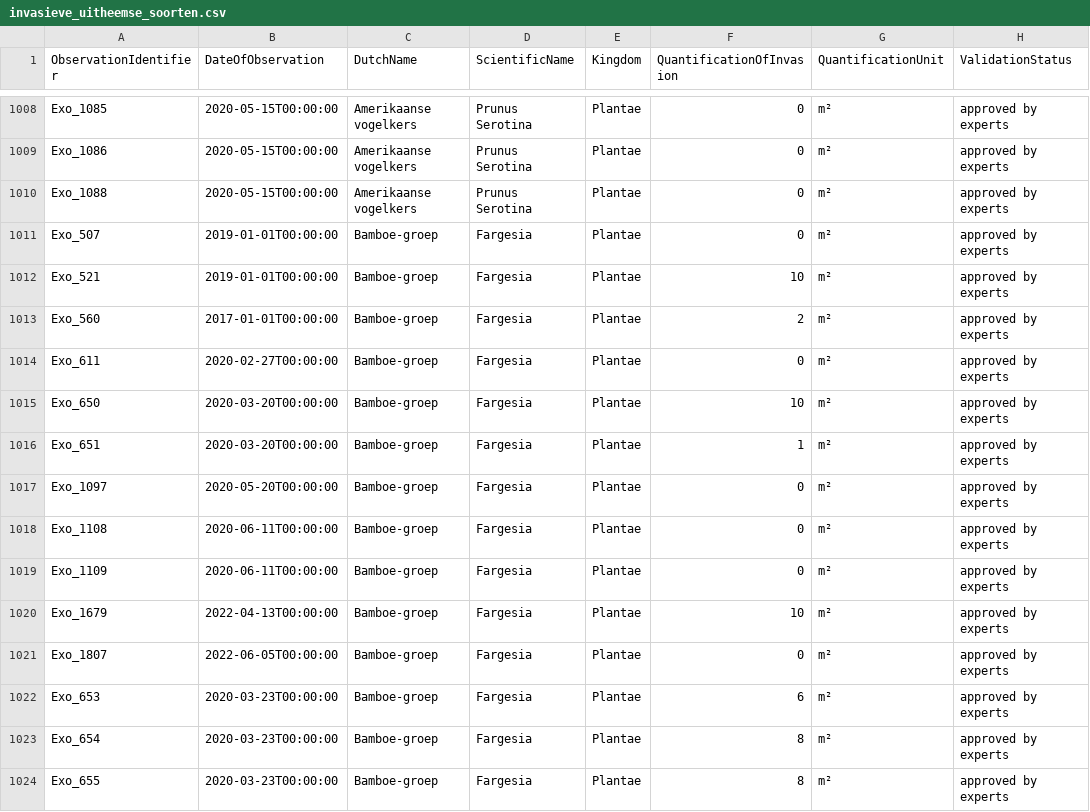
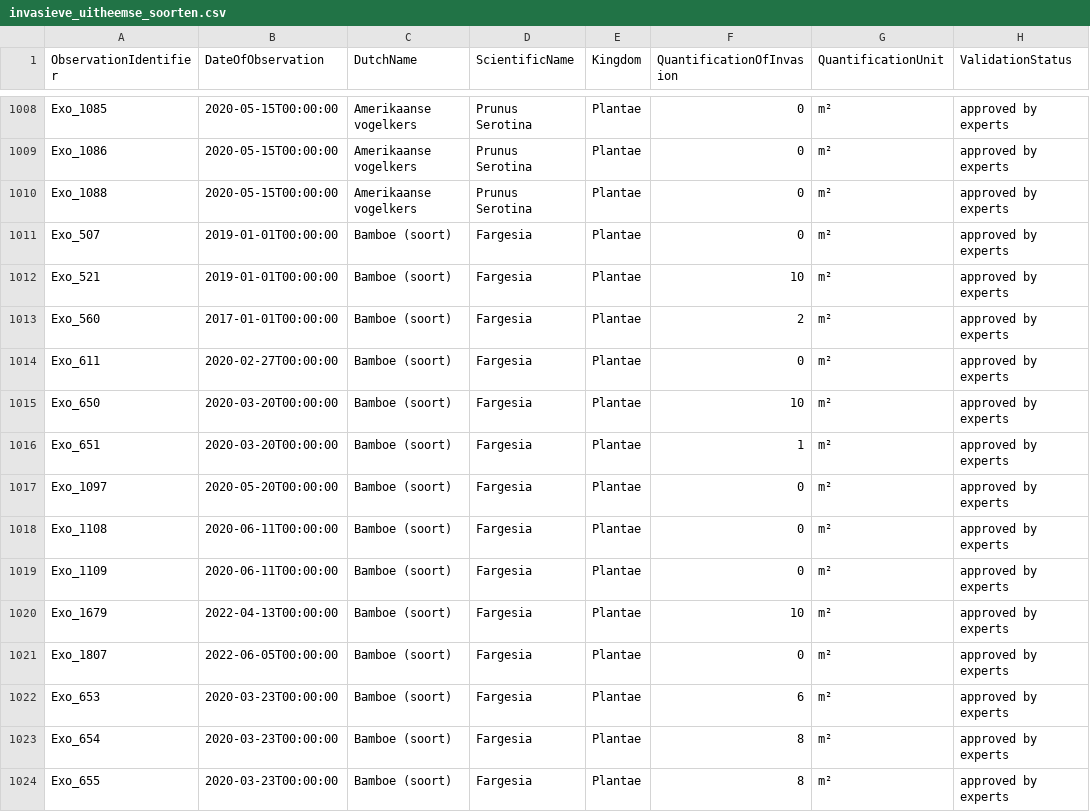
Before and after one commit to riparias/pcm-ias-plants-occurrences, a CSV file: data/raw/invasieve_uitheemse_soorten.csv, drawn as a sheet; only a part is shown, gaps mark what is left out; the diff covers the shown part only; the diff names each change by its address in the sheet, - before the commit and + after, or states it on an @@ line.

Commit message:
[AUTO]Fetch data
Files changed:
M	data/raw/invasieve_uitheemse_soorten.csv

```diff
--- a/data/raw/invasieve_uitheemse_soorten.csv
+++ b/data/raw/invasieve_uitheemse_soorten.csv
-C1011:C1024 (DutchName): Bamboe-groep
+C1011:C1024 (DutchName): Bamboe (soort)
```
Also changed, not shown: 14 edited cells elsewhere in this file.
